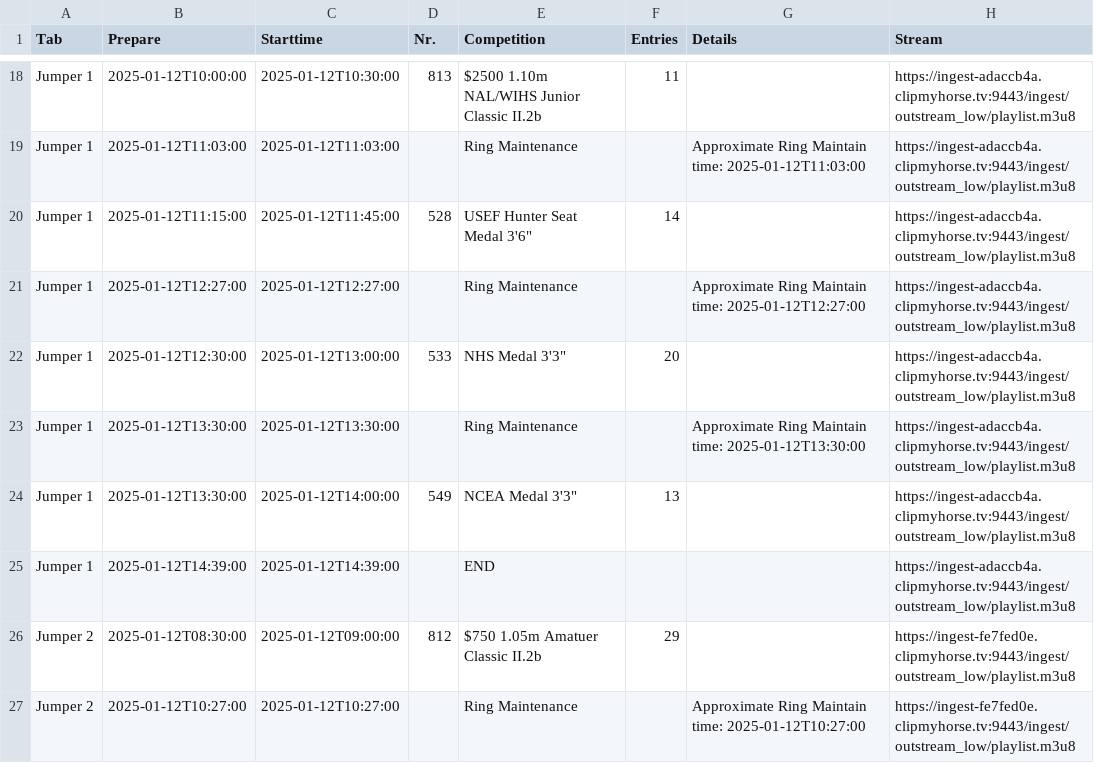
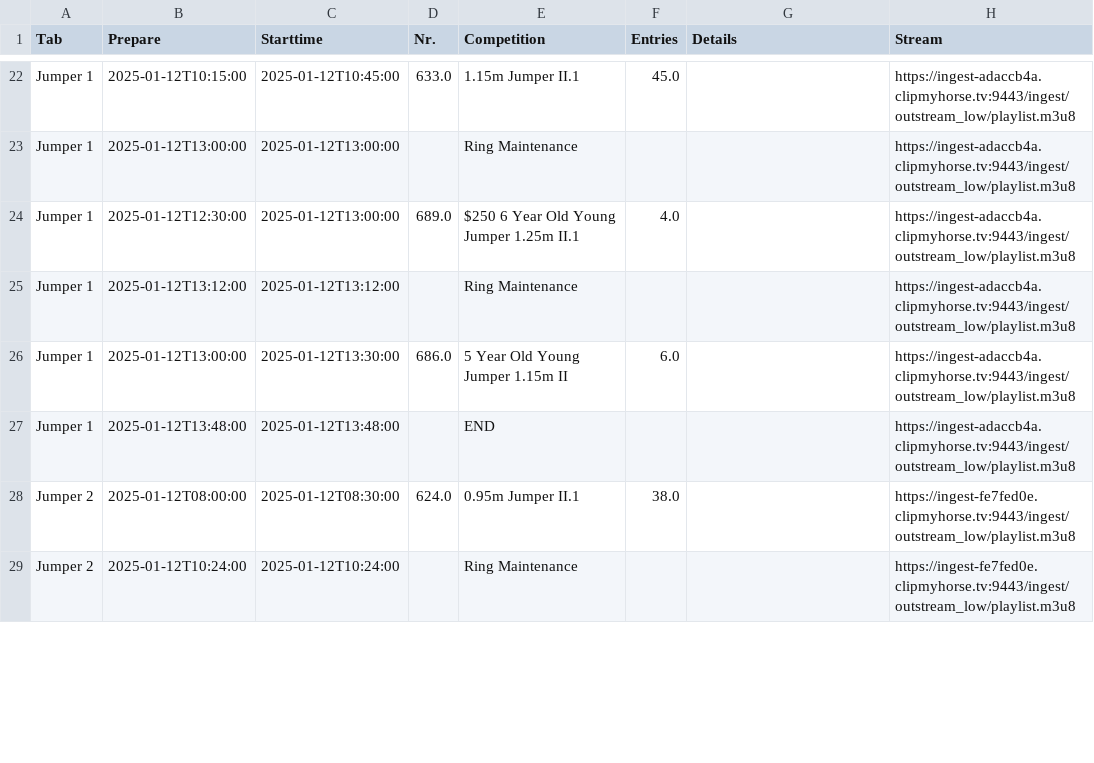
Before and after one commit to Herbert-Sch/Cockpit-Rundown, a CSV file: cockpitrundownupload.csv, drawn as a sheet; only a part is shown, gaps mark what is left out; removed rows and columns are numbered as before the commit, all else as after; the diff covers the shown part only; the diff names each change by its address in the sheet, - before the commit and + after, or states it on an @@ line.

```diff
--- a/cockpitrundownupload.csv
+++ b/cockpitrundownupload.csv
-B22 (Prepare): 2025-01-12T10:00:00
+B22 (Prepare): 2025-01-12T10:15:00
-C22 (Starttime): 2025-01-12T10:30:00
+C22 (Starttime): 2025-01-12T10:45:00
-D22 (Nr.): 813
+D22 (Nr.): 633.0
-E22 (Competition): $2500 1.10m NAL/WIHS Junior Classic II.2b
+E22 (Competition): 1.15m Jumper II.1
-F22 (Entries): 11
+F22 (Entries): 45.0
-B23 (Prepare): 2025-01-12T11:03:00
+B23 (Prepare): 2025-01-12T13:00:00
-C23 (Starttime): 2025-01-12T11:03:00
+C23 (Starttime): 2025-01-12T13:00:00
-G23 (Details): Approximate Ring Maintain time: 2025-01-12T11:03:00
+G23 (Details): (empty)
-row 20: Jumper 1 | 2025-01-12T11:15:00 | 2025-01-12T11:45:00 | 528 | USEF Hunter Seat Medal 3'6" | 14 |  | https://ingest-adaccb4a.clipmyhorse.tv:9443/ingest/outstream_low/playlist.m3u8
-row 21: Jumper 1 | 2025-01-12T12:27:00 | 2025-01-12T12:27:00 |  | Ring Maintenance |  | Approximate Ring Maintain time: 2025-01-12T12:27:00 | https://ingest-adaccb4a.clipmyhorse.tv:9443/ingest/outstream_low/playlist.m3u8
-D24 (Nr.): 533
+D24 (Nr.): 689.0
-E24 (Competition): NHS Medal 3'3"
+E24 (Competition): $250 6 Year Old Young Jumper 1.25m II.1
-F24 (Entries): 20
+F24 (Entries): 4.0
-B25 (Prepare): 2025-01-12T13:30:00
+B25 (Prepare): 2025-01-12T13:12:00
-C25 (Starttime): 2025-01-12T13:30:00
+C25 (Starttime): 2025-01-12T13:12:00
-G25 (Details): Approximate Ring Maintain time: 2025-01-12T13:30:00
+G25 (Details): (empty)
-B26 (Prepare): 2025-01-12T13:30:00
+B26 (Prepare): 2025-01-12T13:00:00
-C26 (Starttime): 2025-01-12T14:00:00
+C26 (Starttime): 2025-01-12T13:30:00
-D26 (Nr.): 549
+D26 (Nr.): 686.0
-E26 (Competition): NCEA Medal 3'3"
+E26 (Competition): 5 Year Old Young Jumper 1.15m II
-F26 (Entries): 13
+F26 (Entries): 6.0
-B27 (Prepare): 2025-01-12T14:39:00
+B27 (Prepare): 2025-01-12T13:48:00
-C27 (Starttime): 2025-01-12T14:39:00
+C27 (Starttime): 2025-01-12T13:48:00
-B28 (Prepare): 2025-01-12T08:30:00
+B28 (Prepare): 2025-01-12T08:00:00
-C28 (Starttime): 2025-01-12T09:00:00
+C28 (Starttime): 2025-01-12T08:30:00
-D28 (Nr.): 812
+D28 (Nr.): 624.0
-E28 (Competition): $750 1.05m Amatuer Classic II.2b
+E28 (Competition): 0.95m Jumper II.1
-F28 (Entries): 29
+F28 (Entries): 38.0
-B29 (Prepare): 2025-01-12T10:27:00
+B29 (Prepare): 2025-01-12T10:24:00
-C29 (Starttime): 2025-01-12T10:27:00
+C29 (Starttime): 2025-01-12T10:24:00
-G29 (Details): Approximate Ring Maintain time: 2025-01-12T10:27:00
+G29 (Details): (empty)
```
Also changed, not shown: 4 added rows, 1 removed row and 73 edited cells elsewhere in this file.
